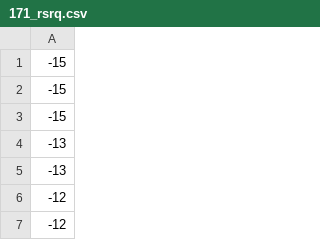
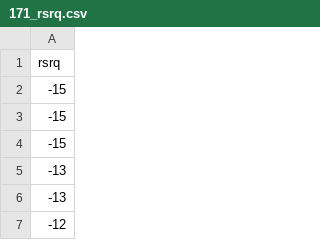
Before and after one commit to ssinghjah/ssinghjah.github.io, a CSV file: files/171_rsrq.csv, drawn as a sheet; only a part is shown; the shorter side is filled out with more unchanged rows; the diff names each change by its address in the sheet, - before the commit and + after, or states it on an @@ line.

Commit message:
Update 171_rsrq.csv

```diff
--- a/files/171_rsrq.csv
+++ b/files/171_rsrq.csv
+row 1: rsrq
```
